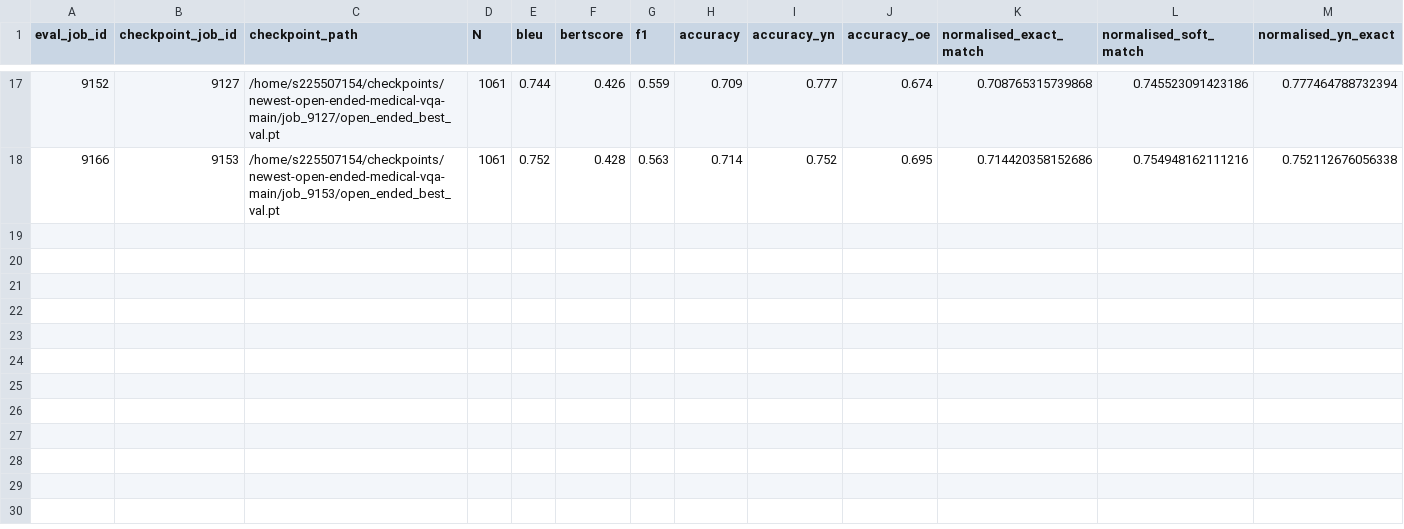
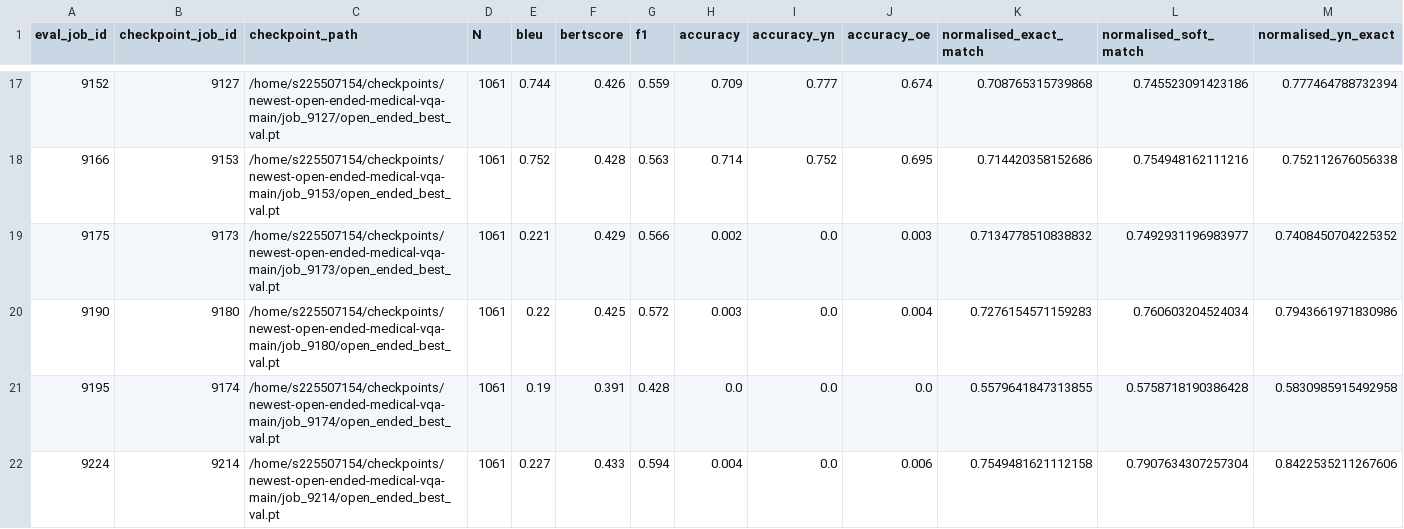
Before and after one commit to tudipa/newest-open-ended-medical-vqa-main, a CSV file: docs/EVALUATION_LOG_SLURM.csv, drawn as a sheet; only a part is shown, gaps mark what is left out; rows hold the shown columns only; the diff names each change by its address in the sheet, - before the commit and + after, or states it on an @@ line.

Commit message:
docs: update training/evaluation experiment logs

```diff
--- a/docs/EVALUATION_LOG_SLURM.csv
+++ b/docs/EVALUATION_LOG_SLURM.csv
+row 19: 9175 | 9173 | /home/s225507154/checkpoints/newest-open-ended-medical-vqa-main/job_9173/open_ended_best_val.pt | 1061 | 0.221 | 0.429 | 0.566 | 0.002 | 0.0 | 0.003 | 0.7134778510838832 | 0.7492931196983977 | 0.7408450704225352
+row 20: 9190 | 9180 | /home/s225507154/checkpoints/newest-open-ended-medical-vqa-main/job_9180/open_ended_best_val.pt | 1061 | 0.22 | 0.425 | 0.572 | 0.003 | 0.0 | 0.004 | 0.7276154571159283 | 0.760603204524034 | 0.7943661971830986
+row 21: 9195 | 9174 | /home/s225507154/checkpoints/newest-open-ended-medical-vqa-main/job_9174/open_ended_best_val.pt | 1061 | 0.19 | 0.391 | 0.428 | 0.0 | 0.0 | 0.0 | 0.5579641847313855 | 0.5758718190386428 | 0.5830985915492958
+row 22: 9224 | 9214 | /home/s225507154/checkpoints/newest-open-ended-medical-vqa-main/job_9214/open_ended_best_val.pt | 1061 | 0.227 | 0.433 | 0.594 | 0.004 | 0.0 | 0.006 | 0.7549481621112158 | 0.7907634307257304 | 0.8422535211267606
```
Also changed, not shown: docs/TRAINING_LOG_CHECKPOINTS.csv, 2 other files.
